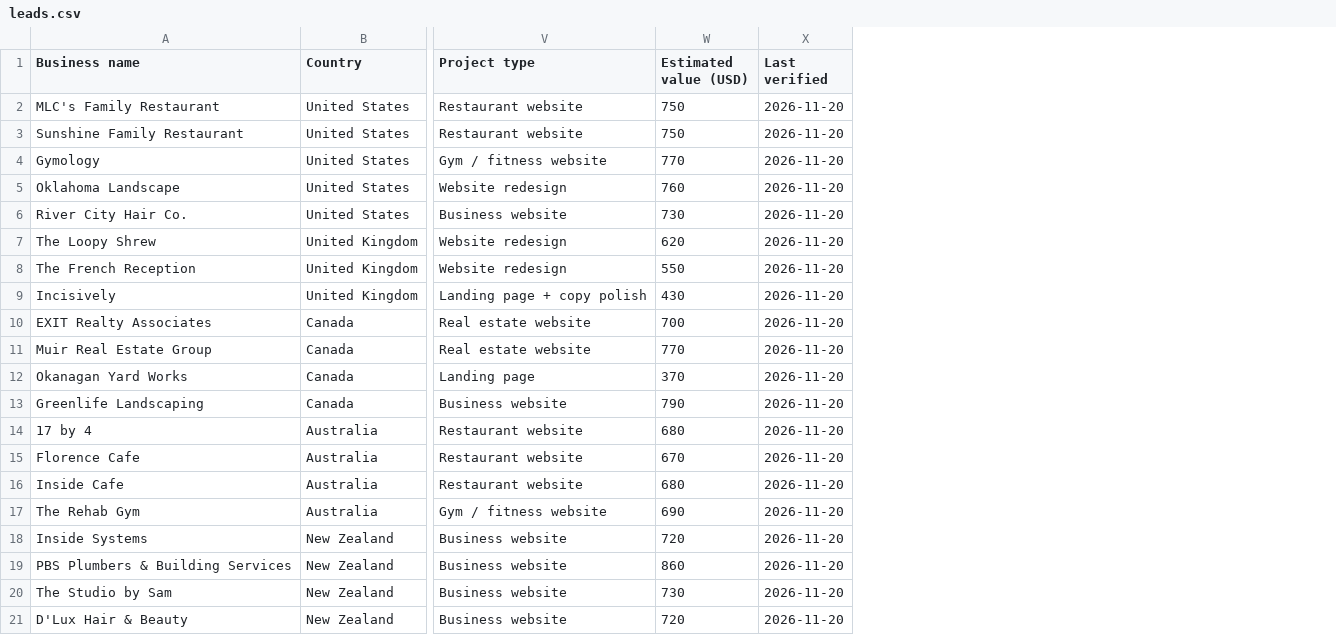
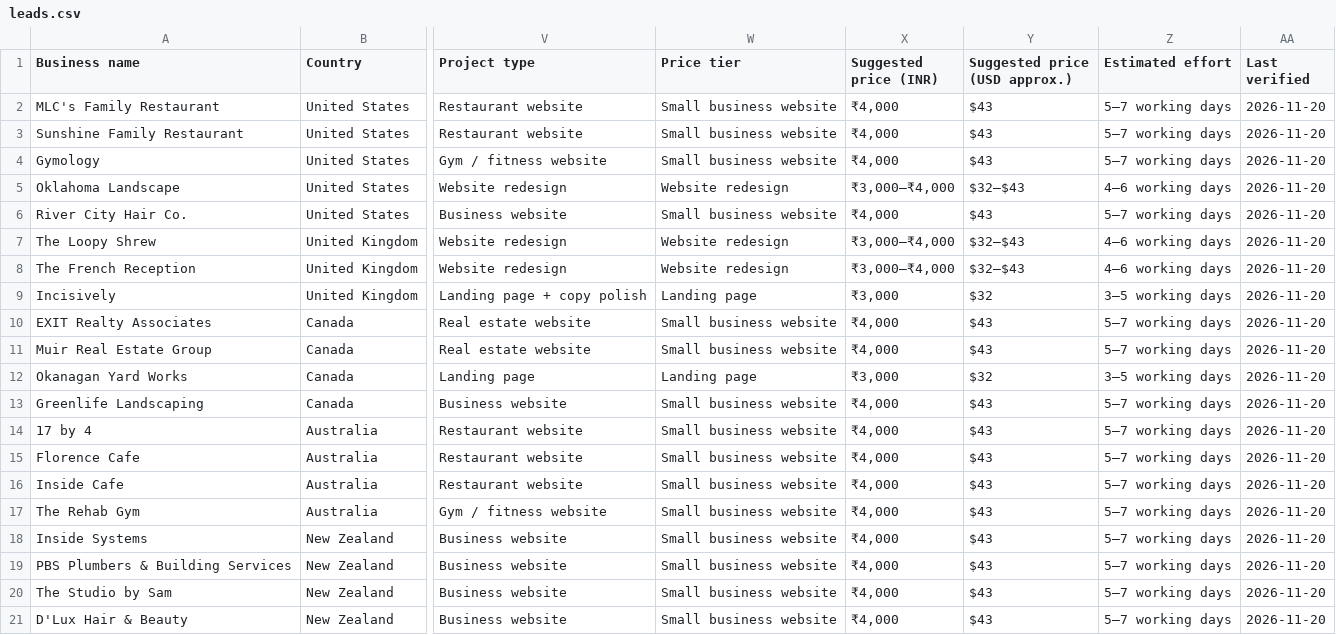
Before and after one commit to Gorav64/web-development-portfolio, a CSV file: leads/leads.csv, drawn as a sheet; only a part is shown, gaps mark what is left out; removed rows and columns are numbered as before the commit, all else as after; the diff names each change by its address in the sheet, - before the commit and + after, or states it on an @@ line.

Commit message:
Switch pricing to beginner INR tiers with INR and USD quotes

```diff
--- a/leads/leads.csv
+++ b/leads/leads.csv
-column W (Estimated value (USD)), rows 2-21: 750 | 750 | 770 | 760 | 730 | 620 | 550 | 430 | 700 | 770 | 370 | 790 | 680 | 670 | 680 | 690 | 720 | 860 | 730 | 720
+column W (Price tier), rows 2-21: Small business website | Small business website | Small business website | Website redesign | Small business website | Website redesign | Website redesign | Landing page | Small business website | Small business website | Landing page | Small business website | Small business website | Small business website | Small business website | Small business website | Small business website | Small business website | Small business website | Small business website
+column X (Suggested price (INR)), rows 2-21: ₹4,000 | ₹4,000 | ₹4,000 | ₹3,000–₹4,000 | ₹4,000 | ₹3,000–₹4,000 | ₹3,000–₹4,000 | ₹3,000 | ₹4,000 | ₹4,000 | ₹3,000 | ₹4,000 | ₹4,000 | ₹4,000 | ₹4,000 | ₹4,000 | ₹4,000 | ₹4,000 | ₹4,000 | ₹4,000
+column Y (Suggested price (USD approx.)), rows 2-21: $43 | $43 | $43 | $32–$43 | $43 | $32–$43 | $32–$43 | $32 | $43 | $43 | $32 | $43 | $43 | $43 | $43 | $43 | $43 | $43 | $43 | $43
+column Z (Estimated effort), rows 2-21: 5–7 working days | 5–7 working days | 5–7 working days | 4–6 working days | 5–7 working days | 4–6 working days | 4–6 working days | 3–5 working days | 5–7 working days | 5–7 working days | 3–5 working days | 5–7 working days | 5–7 working days | 5–7 working days | 5–7 working days | 5–7 working days | 5–7 working days | 5–7 working days | 5–7 working days | 5–7 working days
```
Also changed, not shown: 33 other files.
